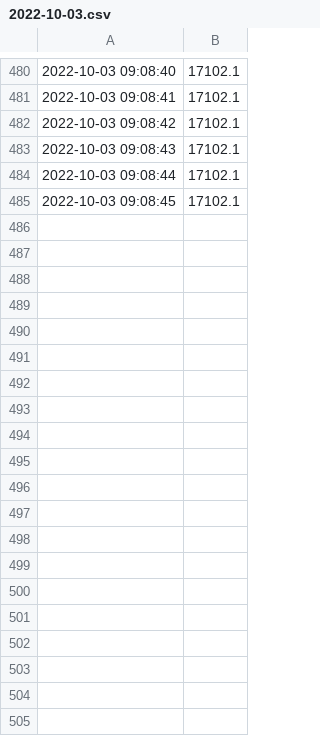
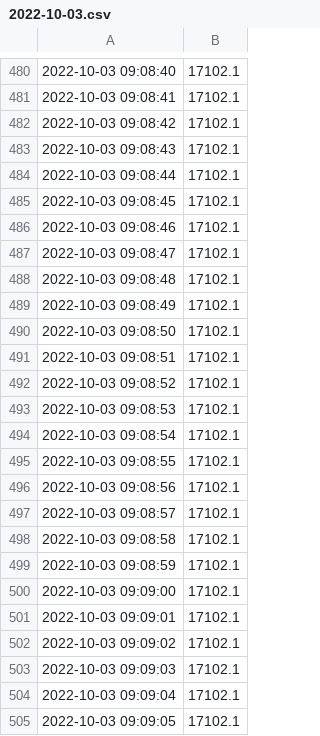
Before and after one commit to anshkumar/nse-tick-data, a CSV file: 2022-10-03.csv, drawn as a sheet; only a part is shown, gaps mark what is left out; the diff covers the shown part only.

Commit message:
new data

```diff
--- a/2022-10-03.csv
+++ b/2022-10-03.csv
@@ -485 +485,21 @@
 2022-10-03 09:08:45,17102.1
+2022-10-03 09:08:46,17102.1
+2022-10-03 09:08:47,17102.1
+2022-10-03 09:08:48,17102.1
+2022-10-03 09:08:49,17102.1
+2022-10-03 09:08:50,17102.1
+2022-10-03 09:08:51,17102.1
+2022-10-03 09:08:52,17102.1
+2022-10-03 09:08:53,17102.1
+2022-10-03 09:08:54,17102.1
+2022-10-03 09:08:55,17102.1
+2022-10-03 09:08:56,17102.1
+2022-10-03 09:08:57,17102.1
+2022-10-03 09:08:58,17102.1
+2022-10-03 09:08:59,17102.1
+2022-10-03 09:09:00,17102.1
+2022-10-03 09:09:01,17102.1
+2022-10-03 09:09:02,17102.1
+2022-10-03 09:09:03,17102.1
+2022-10-03 09:09:04,17102.1
+2022-10-03 09:09:05,17102.1
```
Also changed, not shown: 10 added rows elsewhere in this file.
